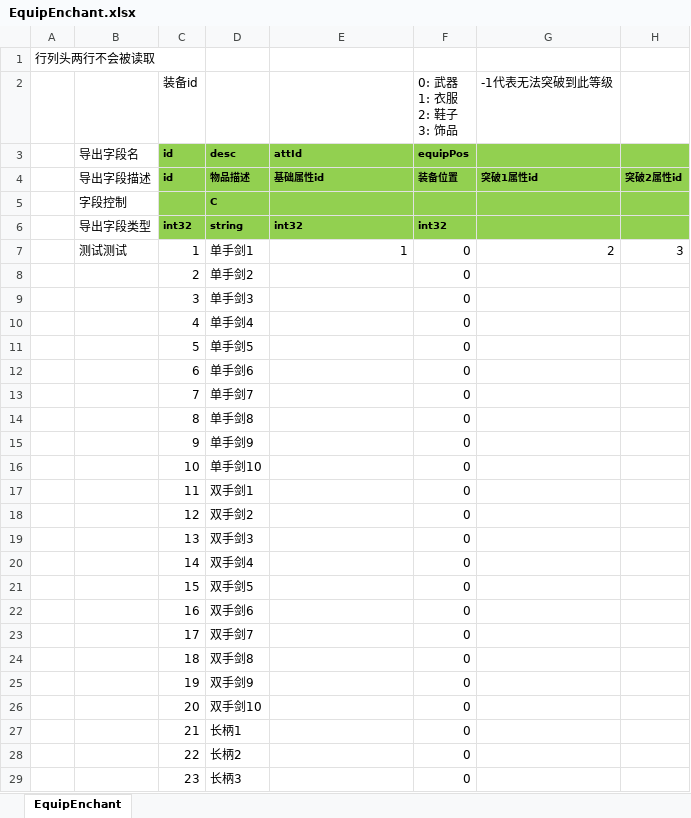
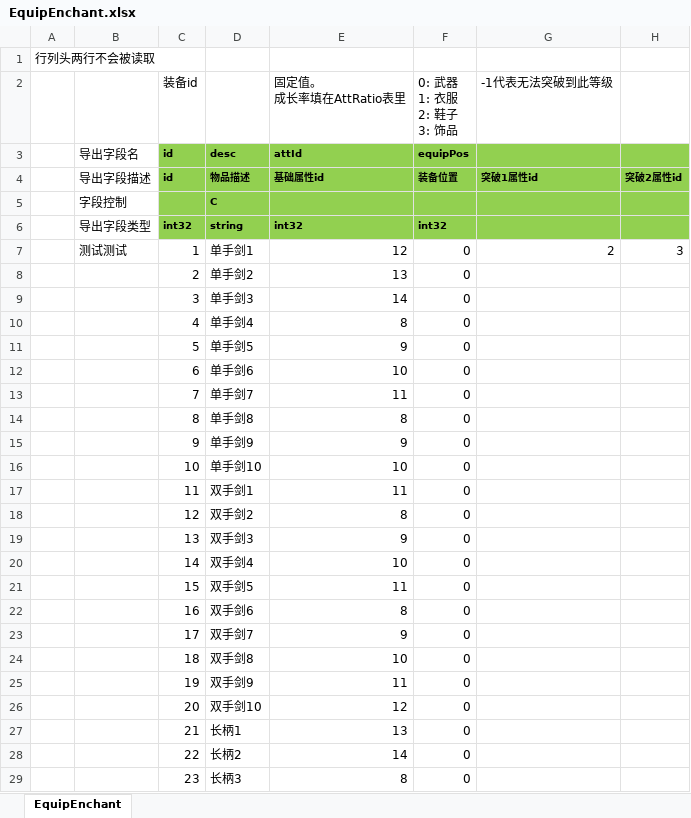
Before and after one commit to east-eden/excel, an Excel workbook: global/EquipEnchant.xlsx, sheet EquipEnchant, drawn as a sheet; only a part is shown; values as stored, in another font and other column widths than the file's, no borders; ↵ is a line break in a cell; the diff covers the shown part only; the diff names each change by its address in the sheet, - before the commit and + after, or states it on an @@ line.

```diff
--- a/global/EquipEnchant.xlsx (sheet EquipEnchant)
+++ b/global/EquipEnchant.xlsx (sheet EquipEnchant)
-E2: (empty)
+E2: 固定值。 ↵ 成长率填在AttRatio表里
-E7: 1
+E7: 12
-E8: (empty)
+E8: 13
-E9: (empty)
+E9: 14
-E10: (empty)
+E10: 8
-E11: (empty)
+E11: 9
-E12: (empty)
+E12: 10
-E13: (empty)
+E13: 11
-E14: (empty)
+E14: 8
-E15: (empty)
+E15: 9
-E16: (empty)
+E16: 10
-E17: (empty)
+E17: 11
-E18: (empty)
+E18: 8
-E19: (empty)
+E19: 9
-E20: (empty)
+E20: 10
-E21: (empty)
+E21: 11
-E22: (empty)
+E22: 8
-E23: (empty)
+E23: 9
-E24: (empty)
+E24: 10
-E25: (empty)
+E25: 11
-E26: (empty)
+E26: 12
-E27: (empty)
+E27: 13
-E28: (empty)
+E28: 14
-E29: (empty)
+E29: 8
```
Also changed, not shown: 67 edited cells elsewhere in this sheet, global/Att.xlsx.
